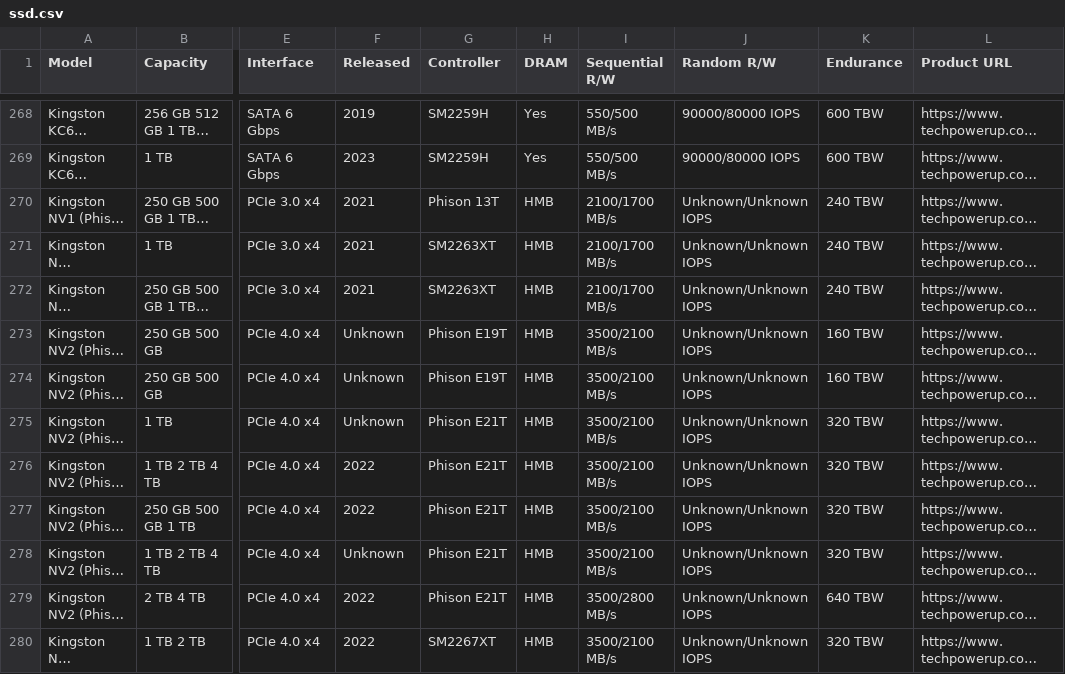
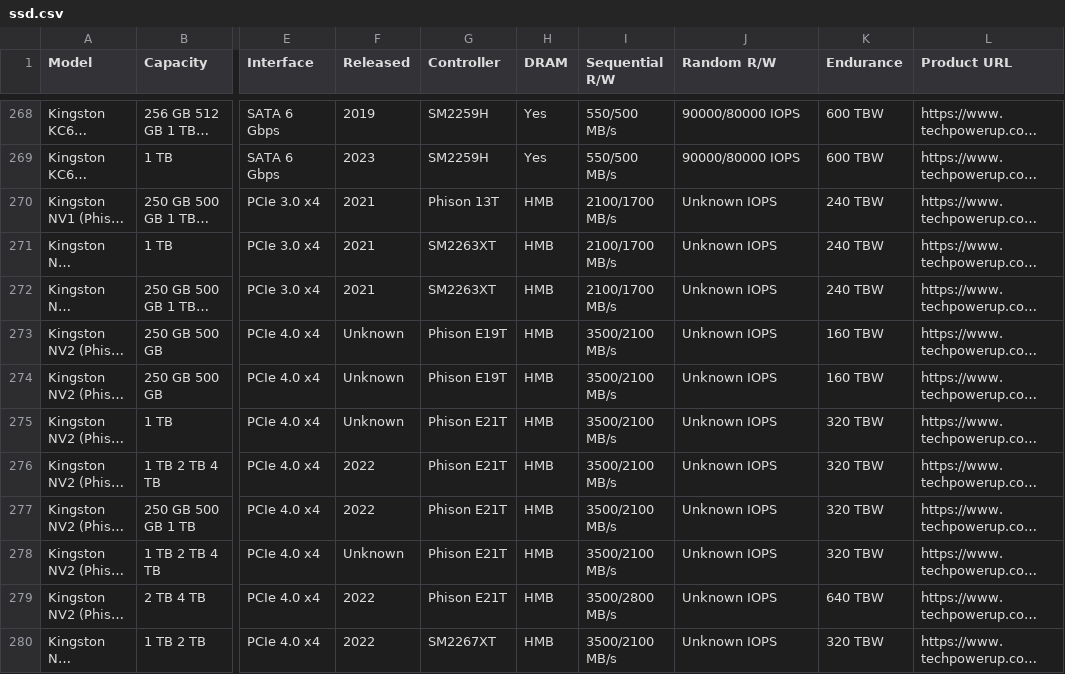
Before and after one commit to 89th/Rapido, a CSV file: data/ssd.csv, drawn as a sheet; only a part is shown, gaps mark what is left out; long unchanged cells end in …; the diff covers the shown part only; the diff names each change by its address in the sheet, - before the commit and + after, or states it on an @@ line.

Commit message:
formated csv, added main python that calls other python

```diff
--- a/data/ssd.csv
+++ b/data/ssd.csv
-J270:J280 (Random R/W): Unknown/Unknown IOPS
+J270:J280 (Random R/W): Unknown IOPS
```
Also changed, not shown: 151 edited cells elsewhere in this file, 5 other files.
